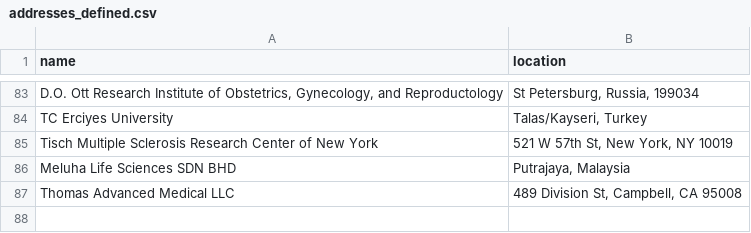
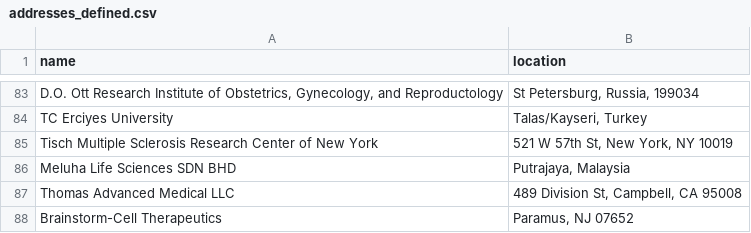
Before and after one commit to jesnyder/scraped_guts, a CSV file: admin/addresses_defined.csv, drawn as a sheet; only a part is shown, gaps mark what is left out.

Commit message:
geolocated

```diff
--- a/admin/addresses_defined.csv
+++ b/admin/addresses_defined.csv
@@ -87 +87,2 @@ Meluha Life Sciences SDN BHD| Putrajaya, Malaysia
 Thomas Advanced Medical LLC| 489 Division St, Campbell, CA 95008
+Brainstorm-Cell Therapeutics| Paramus, NJ 07652
```
